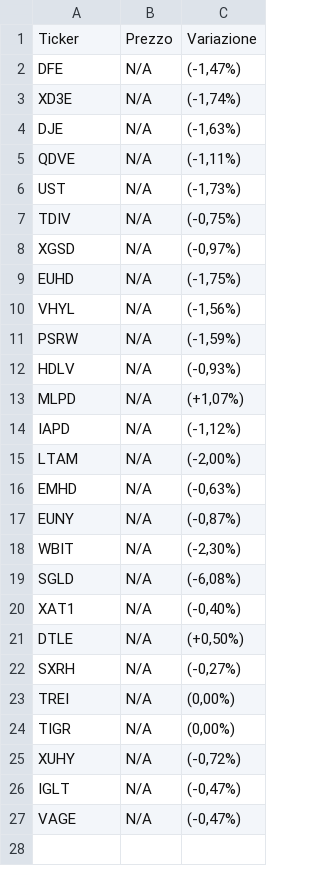
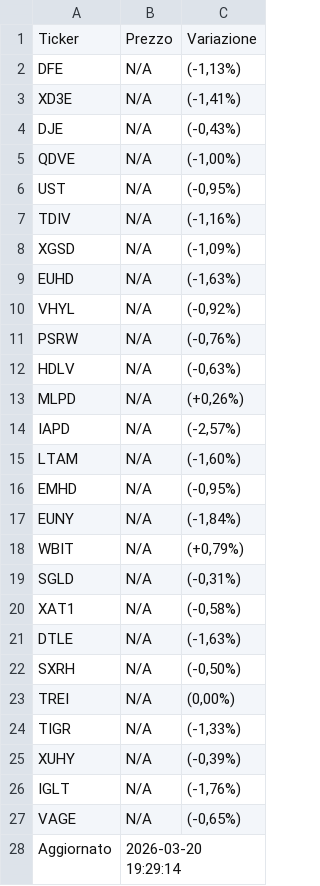
Before and after one commit to pitone276/etf-bot, a CSV file: etf_data.csv, drawn as a sheet.

```diff
--- a/etf_data.csv
+++ b/etf_data.csv
@@ -1,27 +1,28 @@
 Ticker,Prezzo,Variazione
-DFE,N/A,"(-1,47%)"
-XD3E,N/A,"(-1,74%)"
-DJE,N/A,"(-1,63%)"
-QDVE,N/A,"(-1,11%)"
-UST,N/A,"(-1,73%)"
-TDIV,N/A,"(-0,75%)"
-XGSD,N/A,"(-0,97%)"
-EUHD,N/A,"(-1,75%)"
-VHYL,N/A,"(-1,56%)"
-PSRW,N/A,"(-1,59%)"
-HDLV,N/A,"(-0,93%)"
-MLPD,N/A,"(+1,07%)"
-IAPD,N/A,"(-1,12%)"
-LTAM,N/A,"(-2,00%)"
-EMHD,N/A,"(-0,63%)"
-EUNY,N/A,"(-0,87%)"
-WBIT,N/A,"(-2,30%)"
-SGLD,N/A,"(-6,08%)"
-XAT1,N/A,"(-0,40%)"
-DTLE,N/A,"(+0,50%)"
-SXRH,N/A,"(-0,27%)"
+DFE,N/A,"(-1,13%)"
+XD3E,N/A,"(-1,41%)"
+DJE,N/A,"(-0,43%)"
+QDVE,N/A,"(-1,00%)"
+UST,N/A,"(-0,95%)"
+TDIV,N/A,"(-1,16%)"
+XGSD,N/A,"(-1,09%)"
+EUHD,N/A,"(-1,63%)"
+VHYL,N/A,"(-0,92%)"
+PSRW,N/A,"(-0,76%)"
+HDLV,N/A,"(-0,63%)"
+MLPD,N/A,"(+0,26%)"
+IAPD,N/A,"(-2,57%)"
+LTAM,N/A,"(-1,60%)"
+EMHD,N/A,"(-0,95%)"
+EUNY,N/A,"(-1,84%)"
+WBIT,N/A,"(+0,79%)"
+SGLD,N/A,"(-0,31%)"
+XAT1,N/A,"(-0,58%)"
+DTLE,N/A,"(-1,63%)"
+SXRH,N/A,"(-0,50%)"
 TREI,N/A,"(0,00%)"
-TIGR,N/A,"(0,00%)"
-XUHY,N/A,"(-0,72%)"
-IGLT,N/A,"(-0,47%)"
-VAGE,N/A,"(-0,47%)"
+TIGR,N/A,"(-1,33%)"
+XUHY,N/A,"(-0,39%)"
+IGLT,N/A,"(-1,76%)"
+VAGE,N/A,"(-0,65%)"
+Aggiornato,2026-03-20 19:29:14,
```
